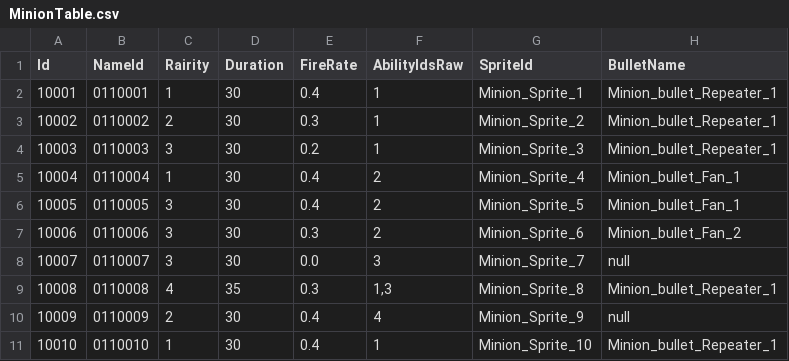
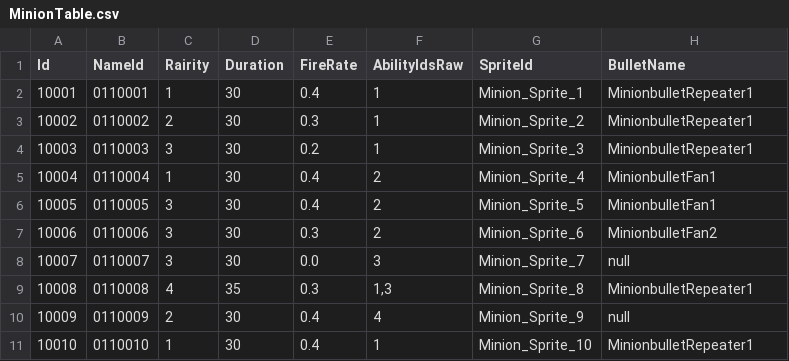
Before and after one commit to hayoung4277/UnityMiniProject, a CSV file: MiniProject/Assets/Resources/tables/MinionTable.csv, drawn as a sheet.

Commit message:
보조기체 테이블 수정

```diff
--- a/MiniProject/Assets/Resources/tables/MinionTable.csv
+++ b/MiniProject/Assets/Resources/tables/MinionTable.csv
@@ -1,11 +1,11 @@
 Id,NameId,Rairity,Duration,FireRate,AbilityIdsRaw,SpriteId,BulletName
-10001,0110001,1,30,0.4,1,Minion_Sprite_1,Minion_bullet_Repeater_1
-10002,0110002,2,30,0.3,1,Minion_Sprite_2,Minion_bullet_Repeater_1
-10003,0110003,3,30,0.2,1,Minion_Sprite_3,Minion_bullet_Repeater_1
-10004,0110004,1,30,0.4,2,Minion_Sprite_4,Minion_bullet_Fan_1
-10005,0110005,3,30,0.4,2,Minion_Sprite_5,Minion_bullet_Fan_1
-10006,0110006,3,30,0.3,2,Minion_Sprite_6,Minion_bullet_Fan_2
+10001,0110001,1,30,0.4,1,Minion_Sprite_1,MinionbulletRepeater1
+10002,0110002,2,30,0.3,1,Minion_Sprite_2,MinionbulletRepeater1
+10003,0110003,3,30,0.2,1,Minion_Sprite_3,MinionbulletRepeater1
+10004,0110004,1,30,0.4,2,Minion_Sprite_4,MinionbulletFan1
+10005,0110005,3,30,0.4,2,Minion_Sprite_5,MinionbulletFan1
+10006,0110006,3,30,0.3,2,Minion_Sprite_6,MinionbulletFan2
 10007,0110007,3,30,0.0,3,Minion_Sprite_7,null
-10008,0110008,4,35,0.3,"1,3",Minion_Sprite_8,Minion_bullet_Repeater_1
+10008,0110008,4,35,0.3,"1,3",Minion_Sprite_8,MinionbulletRepeater1
 10009,0110009,2,30,0.4,4,Minion_Sprite_9,null
-10010,0110010,1,30,0.4,1,Minion_Sprite_10,Minion_bullet_Repeater_1
+10010,0110010,1,30,0.4,1,Minion_Sprite_10,MinionbulletRepeater1
```
